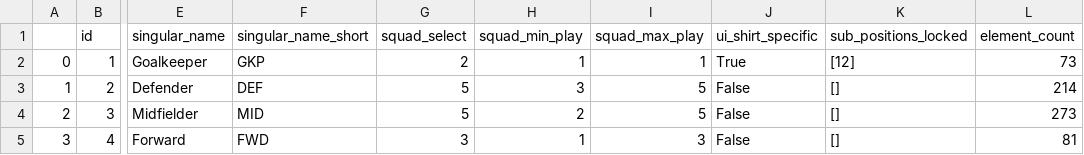
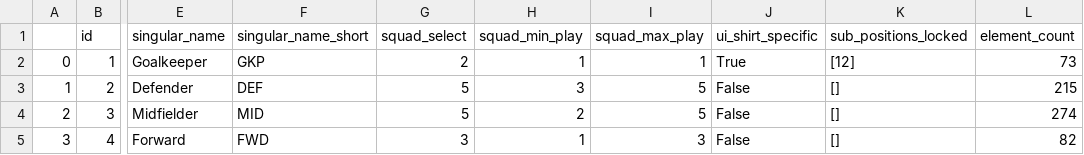
Before and after one commit to AstroLebs/FPL_Perfect_11, a CSV file: data/raw/fpl_pos_2024.csv (was data/raw/fpl_pos.csv), drawn as a sheet; only a part is shown, gaps mark what is left out; the diff names each change by its address in the sheet, - before the commit and + after, or states it on an @@ line.

```diff
--- a/data/raw/fpl_pos.csv
+++ b/data/raw/fpl_pos_2024.csv
-L3 (element_count): 214
+L3 (element_count): 215
-L4 (element_count): 273
+L4 (element_count): 274
-L5 (element_count): 81
+L5 (element_count): 82
```
Also changed, not shown: 10 other files.
